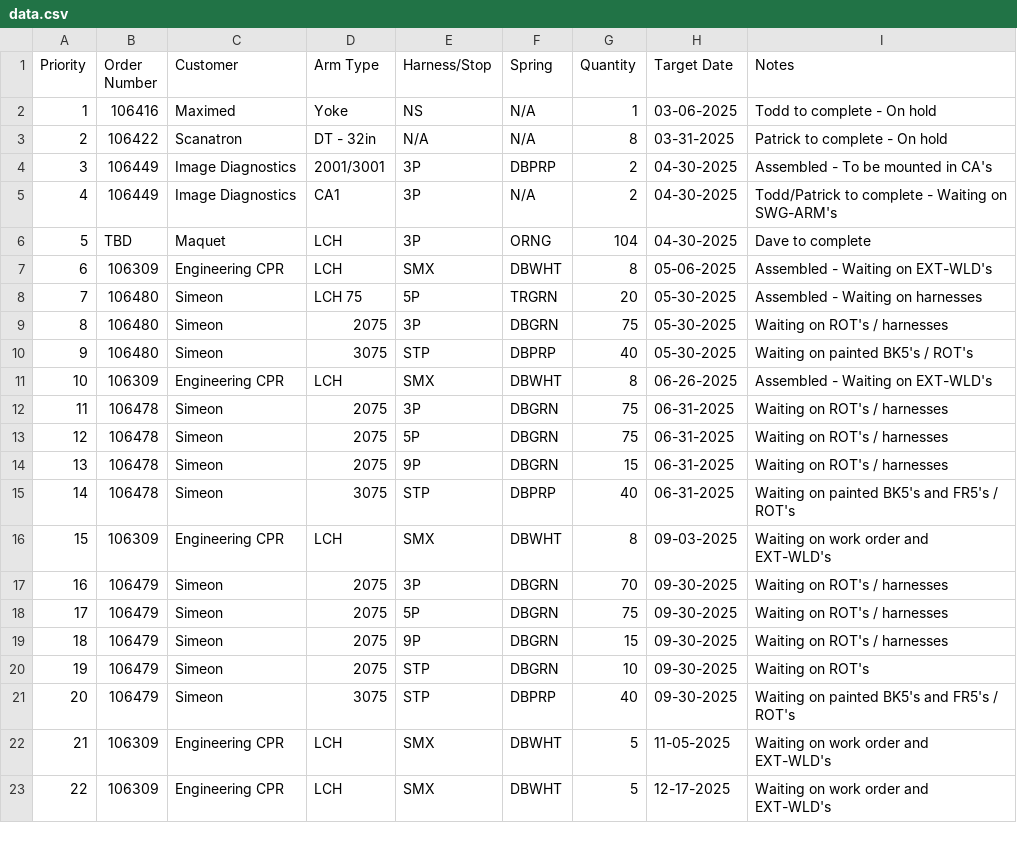
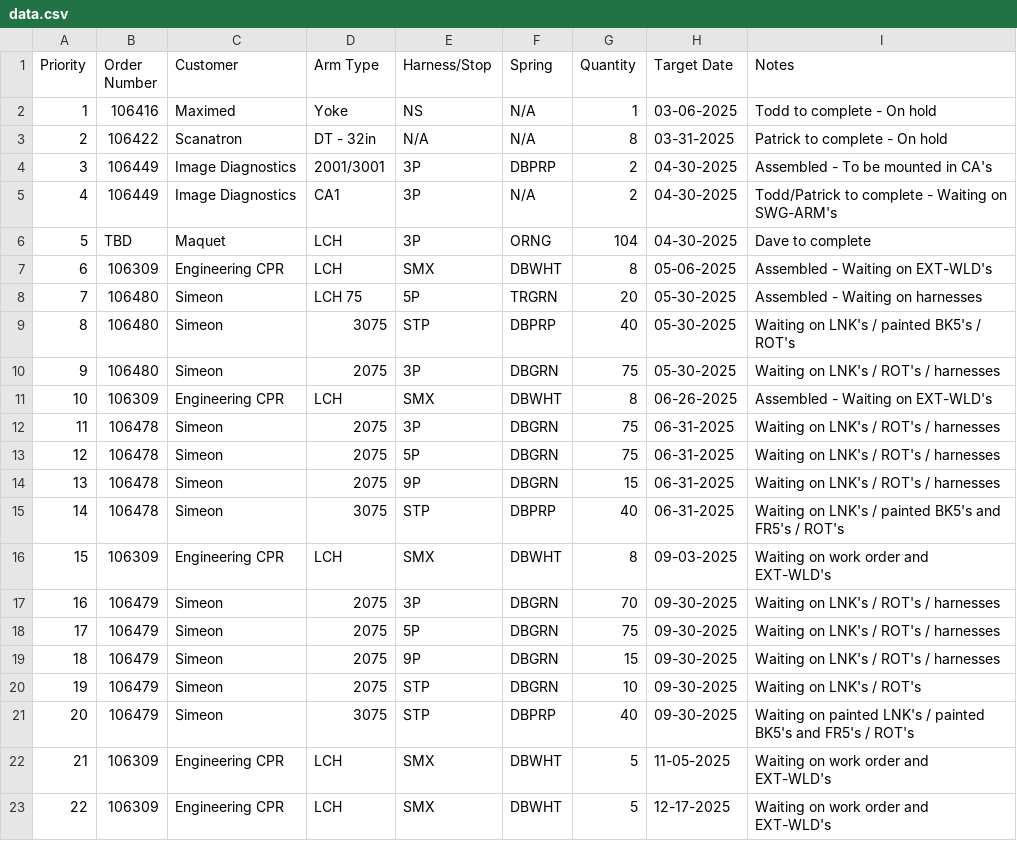
Before and after one commit to patrickaguilera/production-display, a CSV file: data/data.csv, drawn as a sheet.

Commit message:
Update data.csv

```diff
--- a/data/data.csv
+++ b/data/data.csv
@@ -8,15 +8,15 @@ Priority, Order Number, Customer, Arm Type, Harness/Stop, Spring, Quantity, Targ
 7, 106480, Simeon, LCH 75, 5P, TRGRN, 20, 05-30-2025, Assembled - Waiting on harnesses
-8, 106480, Simeon, 2075, 3P, DBGRN, 75, 05-30-2025, Waiting on ROT's / harnesses
-9, 106480, Simeon, 3075, STP, DBPRP, 40, 05-30-2025, Waiting on painted BK5's / ROT's
+8, 106480, Simeon, 3075, STP, DBPRP, 40, 05-30-2025, Waiting on LNK's / painted BK5's / ROT's
+9, 106480, Simeon, 2075, 3P, DBGRN, 75, 05-30-2025, Waiting on LNK's / ROT's / harnesses
 10, 106309, Engineering CPR, LCH, SMX, DBWHT, 8, 06-26-2025, Assembled - Waiting on EXT-WLD's
-11, 106478, Simeon, 2075, 3P, DBGRN, 75, 06-31-2025, Waiting on ROT's / harnesses
-12, 106478, Simeon, 2075, 5P, DBGRN, 75, 06-31-2025, Waiting on ROT's / harnesses
-13, 106478, Simeon, 2075, 9P, DBGRN, 15, 06-31-2025, Waiting on ROT's / harnesses
-14, 106478, Simeon, 3075, STP, DBPRP, 40, 06-31-2025, Waiting on painted BK5's and FR5's / ROT's
+11, 106478, Simeon, 2075, 3P, DBGRN, 75, 06-31-2025, Waiting on LNK's / ROT's / harnesses
+12, 106478, Simeon, 2075, 5P, DBGRN, 75, 06-31-2025, Waiting on LNK's / ROT's / harnesses
+13, 106478, Simeon, 2075, 9P, DBGRN, 15, 06-31-2025, Waiting on LNK's / ROT's / harnesses
+14, 106478, Simeon, 3075, STP, DBPRP, 40, 06-31-2025, Waiting on LNK's / painted BK5's and FR5's / ROT's
 15, 106309, Engineering CPR, LCH, SMX, DBWHT, 8, 09-03-2025, Waiting on work order and EXT-WLD's
-16, 106479, Simeon, 2075, 3P, DBGRN, 70, 09-30-2025, Waiting on ROT's / harnesses
-17, 106479, Simeon, 2075, 5P, DBGRN, 75, 09-30-2025, Waiting on ROT's / harnesses
-18, 106479, Simeon, 2075, 9P, DBGRN, 15, 09-30-2025, Waiting on ROT's / harnesses
-19, 106479, Simeon, 2075, STP, DBGRN, 10, 09-30-2025, Waiting on ROT's
-20, 106479, Simeon, 3075, STP, DBPRP, 40, 09-30-2025, Waiting on painted BK5's and FR5's / ROT's
+16, 106479, Simeon, 2075, 3P, DBGRN, 70, 09-30-2025, Waiting on LNK's / ROT's / harnesses
+17, 106479, Simeon, 2075, 5P, DBGRN, 75, 09-30-2025, Waiting on LNK's / ROT's / harnesses
+18, 106479, Simeon, 2075, 9P, DBGRN, 15, 09-30-2025, Waiting on LNK's / ROT's / harnesses
+19, 106479, Simeon, 2075, STP, DBGRN, 10, 09-30-2025, Waiting on LNK's / ROT's
+20, 106479, Simeon, 3075, STP, DBPRP, 40, 09-30-2025, Waiting on painted LNK's / painted BK5's and FR5's / ROT's
 21, 106309, Engineering CPR, LCH, SMX, DBWHT, 5, 11-05-2025, Waiting on work order and EXT-WLD's
```
